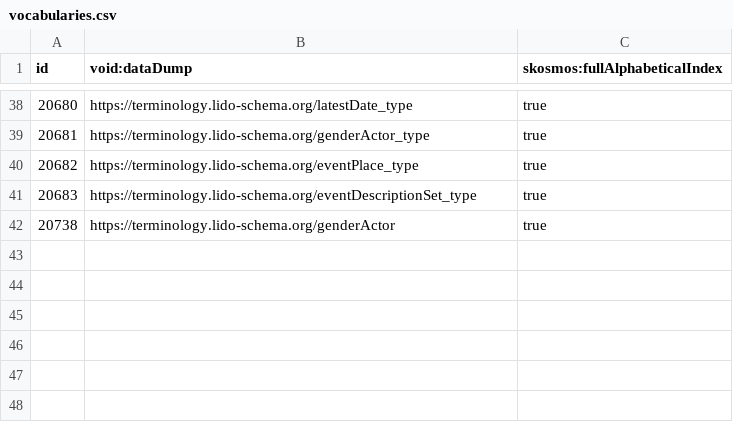
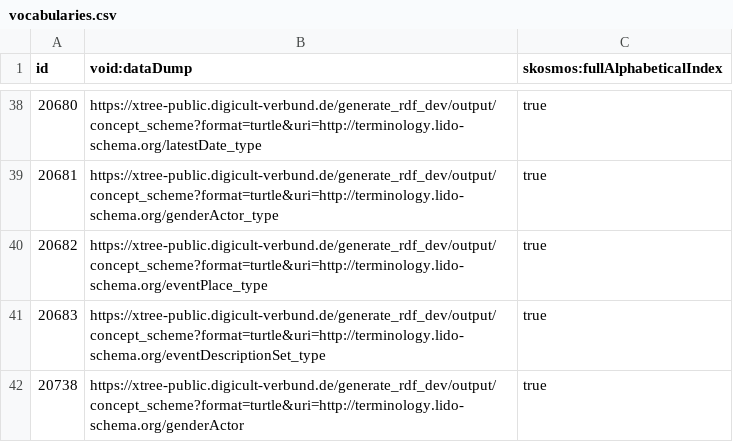
Before and after one commit to gbv/bartoc-skosmos-config, a CSV file: vocabularies.csv, drawn as a sheet; only a part is shown, gaps mark what is left out; the diff covers the shown part only.

Commit message:
Fix LIDO vocabularies URLs

```diff
--- a/vocabularies.csv
+++ b/vocabularies.csv
@@ -38,5 +38,5 @@ id,void:dataDump,skosmos:fullAlphabeticalIndex
-20680,https://terminology.lido-schema.org/latestDate_type,true
-20681,https://terminology.lido-schema.org/genderActor_type,true
-20682,https://terminology.lido-schema.org/eventPlace_type,true
-20683,https://terminology.lido-schema.org/eventDescriptionSet_type,true
-20738,https://terminology.lido-schema.org/genderActor,true
+20680,https://xtree-public.digicult-verbund.de/generate_rdf_dev/output/concept_scheme?format=turtle&uri=http://terminology.lido-schema.org/latestDate_type,true
+20681,https://xtree-public.digicult-verbund.de/generate_rdf_dev/output/concept_scheme?format=turtle&uri=http://terminology.lido-schema.org/genderActor_type,true
+20682,https://xtree-public.digicult-verbund.de/generate_rdf_dev/output/concept_scheme?format=turtle&uri=http://terminology.lido-schema.org/eventPlace_type,true
+20683,https://xtree-public.digicult-verbund.de/generate_rdf_dev/output/concept_scheme?format=turtle&uri=http://terminology.lido-schema.org/eventDescriptionSet_type,true
+20738,https://xtree-public.digicult-verbund.de/generate_rdf_dev/output/concept_scheme?format=turtle&uri=http://terminology.lido-schema.org/genderActor,true
```
Also changed, not shown: 27 edited cells elsewhere in this file.
